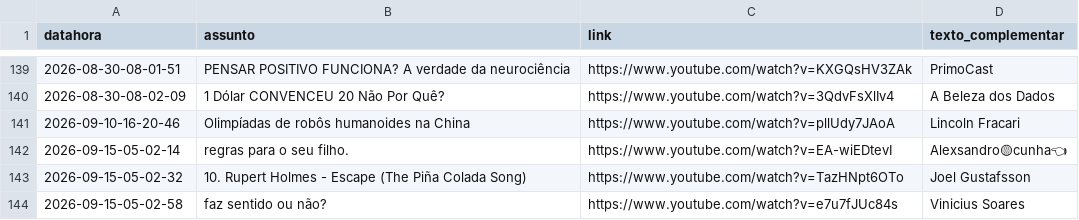
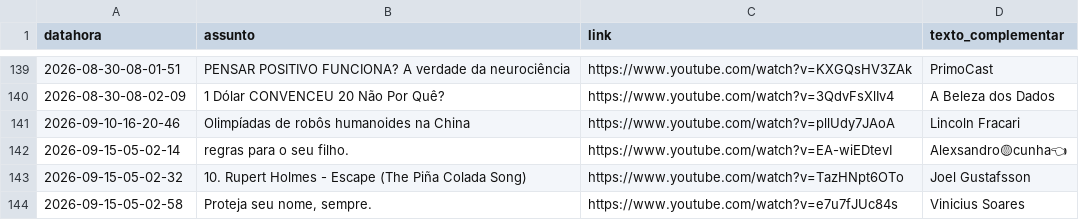
Before and after one commit to rjhalmeman/fascinante, a CSV file: fascinante.csv, drawn as a sheet; only a part is shown, gaps mark what is left out.

Commit message:
Atualização automática via painel web

```diff
--- a/fascinante.csv
+++ b/fascinante.csv
@@ -143,2 +143,2 @@ datahora;assunto;link;texto_complementar
 2026-09-15-05-02-32;10. Rupert Holmes - Escape (The Piña Colada Song);https://www.youtube.com/watch?v=TazHNpt6OTo;Joel Gustafsson
-2026-09-15-05-02-58;faz sentido ou não?;https://www.youtube.com/watch?v=e7u7fJUc84s;Vinicius Soares
+2026-09-15-05-02-58;Proteja seu nome, sempre.;https://www.youtube.com/watch?v=e7u7fJUc84s;Vinicius Soares
```
